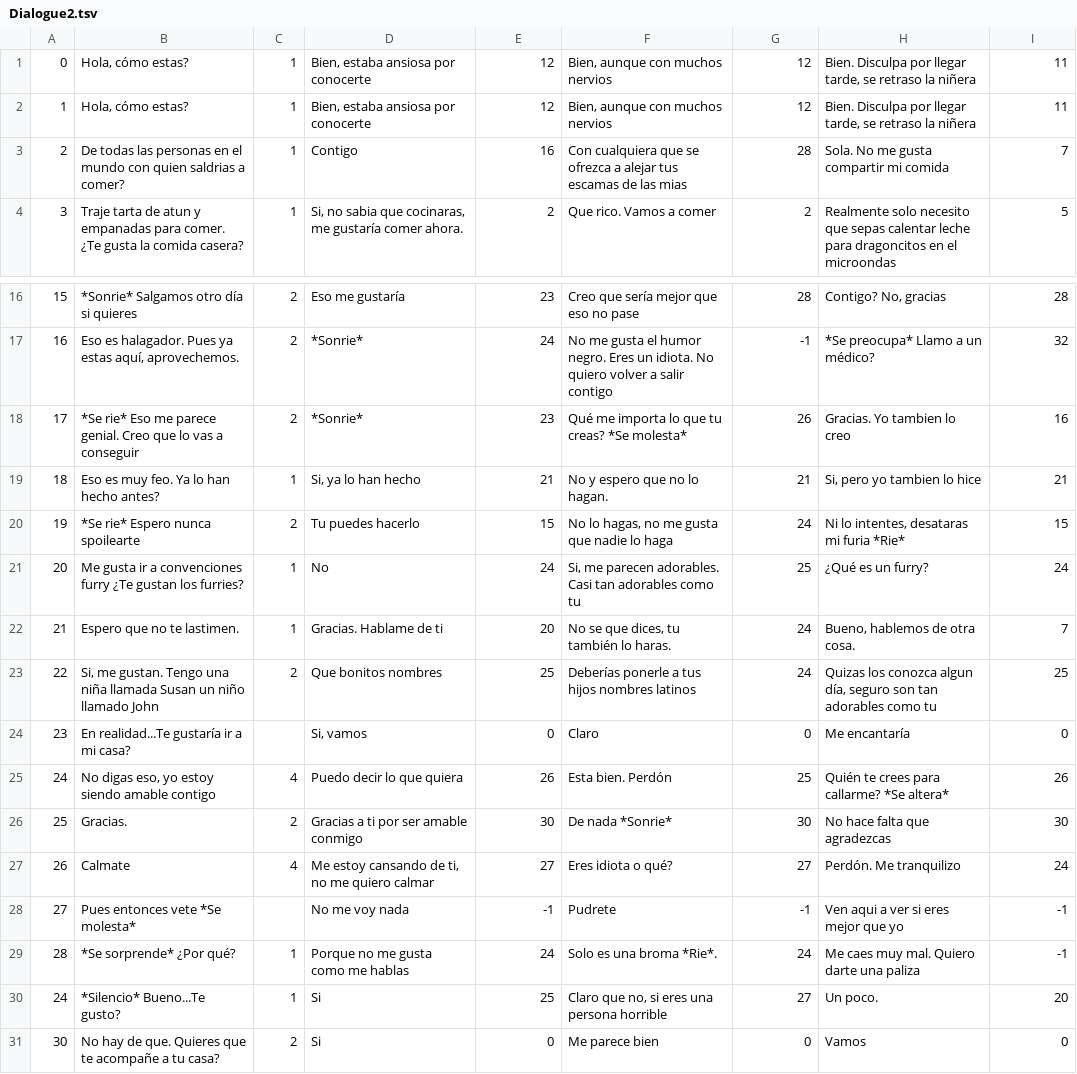
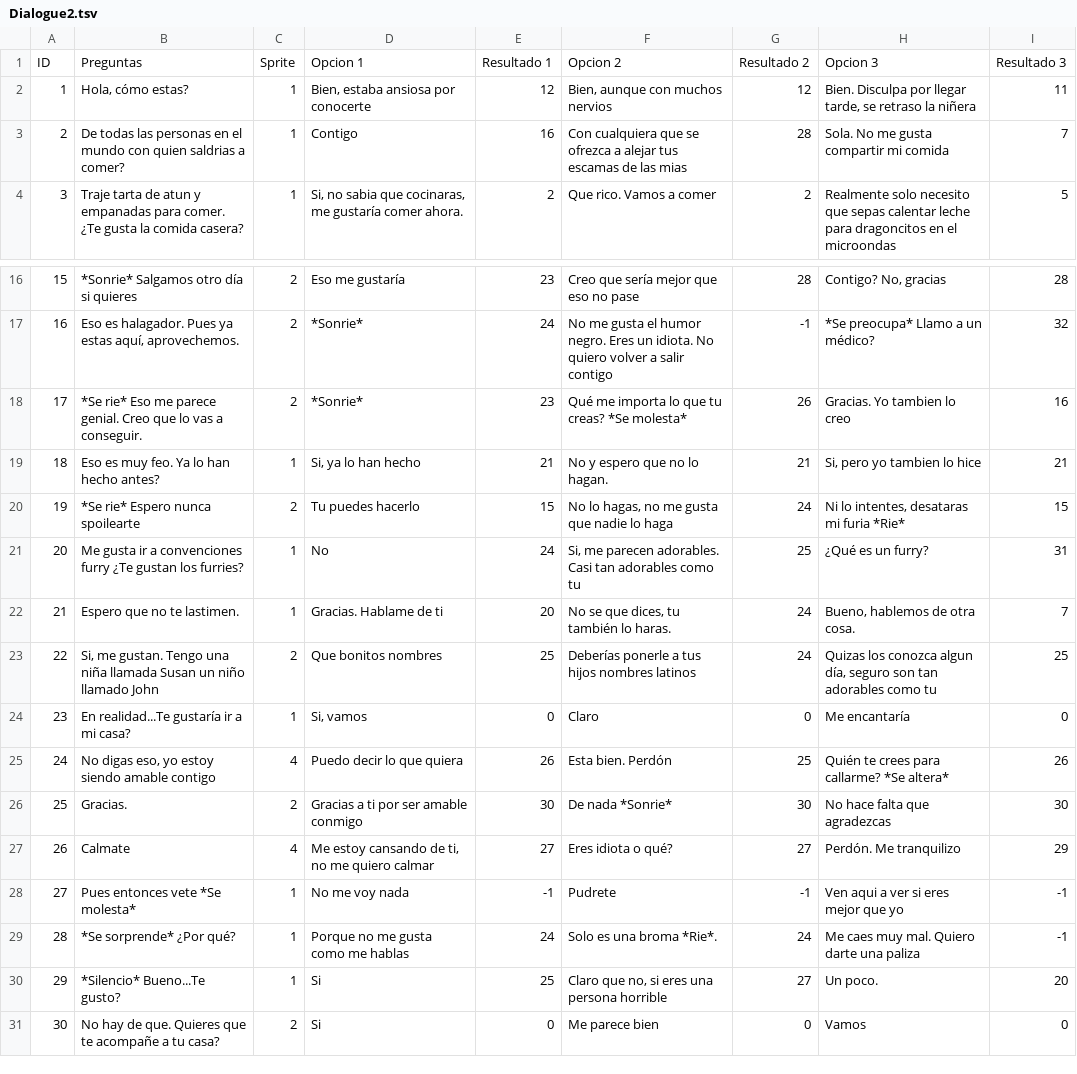
Before and after one commit to ero333/MotherOfDragons, a TSV file: Assets/Data/Dialogue2.tsv, drawn as a sheet; only a part is shown, gaps mark what is left out.

```diff
--- a/Assets/Data/Dialogue2.tsv
+++ b/Assets/Data/Dialogue2.tsv
@@ -1,2 +1,2 @@
-0	Hola, cómo estas?	1	Bien, estaba ansiosa por conocerte	12	Bien, aunque con muchos nervios	12	Bien. Disculpa por llegar tarde, se retraso la niñera	11
+ID	Preguntas	Sprite	Opcion 1	Resultado 1	Opcion 2	Resultado 2	Opcion 3	Resultado 3
 1	Hola, cómo estas?	1	Bien, estaba ansiosa por conocerte	12	Bien, aunque con muchos nervios	12	Bien. Disculpa por llegar tarde, se retraso la niñera	11
@@ -17,15 +17,15 @@
 16	Eso es halagador. Pues ya estas aquí, aprovechemos.	2	*Sonrie*	24	No me gusta el humor negro. Eres un idiota. No quiero volver a salir contigo	-1	*Se preocupa* Llamo a un médico?	32
-17	*Se rie* Eso me parece genial. Creo que lo vas a conseguir	2	*Sonrie*	23	Qué me importa lo que tu creas? *Se molesta*	26	Gracias. Yo tambien lo creo	16
+17	*Se rie* Eso me parece genial. Creo que lo vas a conseguir.	2	*Sonrie*	23	Qué me importa lo que tu creas? *Se molesta*	26	Gracias. Yo tambien lo creo	16
 18	Eso es muy feo. Ya lo han hecho antes?	1	Si, ya lo han hecho	21	No y espero que no lo hagan. 	21	Si, pero yo tambien lo hice	21
 19	*Se rie* Espero nunca spoilearte	2	Tu puedes hacerlo	15	No lo hagas, no me gusta que nadie lo haga	24	Ni lo intentes, desataras mi furia *Rie*	15
-20	Me gusta ir a convenciones furry ¿Te gustan los furries?	1	No	24	Si, me parecen adorables. Casi tan adorables como tu	25	¿Qué es un furry?	24
+20	Me gusta ir a convenciones furry ¿Te gustan los furries?	1	No	24	Si, me parecen adorables. Casi tan adorables como tu	25	¿Qué es un furry?	31
 21	Espero que no te lastimen.	1	Gracias. Hablame de ti	20	No se que dices, tu también lo haras.	24	Bueno, hablemos de otra cosa.	7
 22	Si, me gustan. Tengo una niña llamada Susan un niño llamado John	2	Que bonitos nombres	25	Deberías ponerle a tus hijos nombres latinos	24	Quizas los conozca algun día, seguro son tan adorables como tu	25
-23	En realidad...Te gustaría ir a mi casa?		Si, vamos	0	Claro	0	Me encantaría	0
+23	En realidad...Te gustaría ir a mi casa?	1	Si, vamos	0	Claro	0	Me encantaría	0
 24	No digas eso, yo estoy siendo amable contigo	4	Puedo decir lo que quiera	26	Esta bien. Perdón	25	Quién te crees para callarme? *Se altera*	26
 25	Gracias.	2	Gracias a ti por ser amable conmigo	30	De nada *Sonrie*	30	No hace falta que agradezcas	30
-26	Calmate	4	Me estoy cansando de ti, no me quiero calmar	27	Eres idiota o qué?	27	Perdón. Me tranquilizo	24
-27	Pues entonces vete *Se molesta*		No me voy nada	-1	Pudrete	-1	Ven aqui a ver si eres mejor que yo	-1
+26	Calmate	4	Me estoy cansando de ti, no me quiero calmar	27	Eres idiota o qué?	27	Perdón. Me tranquilizo	29
+27	Pues entonces vete *Se molesta*	1	No me voy nada	-1	Pudrete	-1	Ven aqui a ver si eres mejor que yo	-1
 28	*Se sorprende* ¿Por qué?	1	Porque no me gusta como me hablas	24	Solo es una broma *Rie*. 	24	Me caes muy mal. Quiero darte una paliza	-1
-24	*Silencio* Bueno...Te gusto?	1	Si	25	Claro que no, si eres una persona horrible	27	Un poco.	20
+29	*Silencio* Bueno...Te gusto?	1	Si	25	Claro que no, si eres una persona horrible	27	Un poco.	20
 30	No hay de que. Quieres que te acompañe a tu casa?	2	Si	0	Me parece bien	0	Vamos	0
```
Also changed, not shown: Assets/Data/Dialogue1.tsv, 22 other files.
